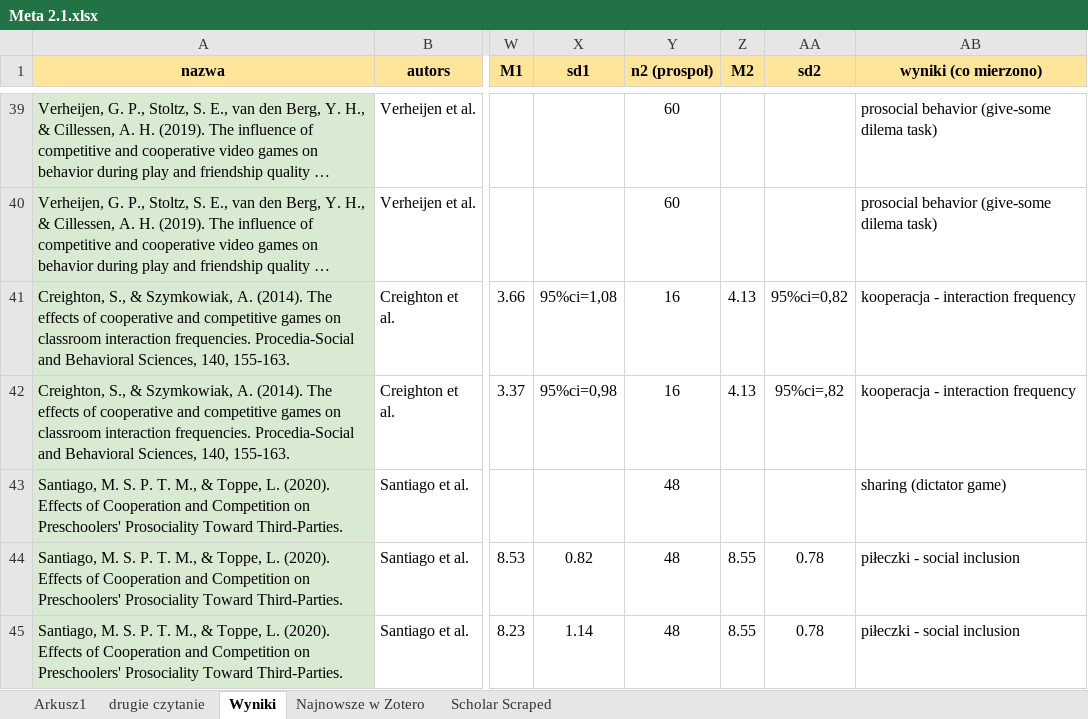
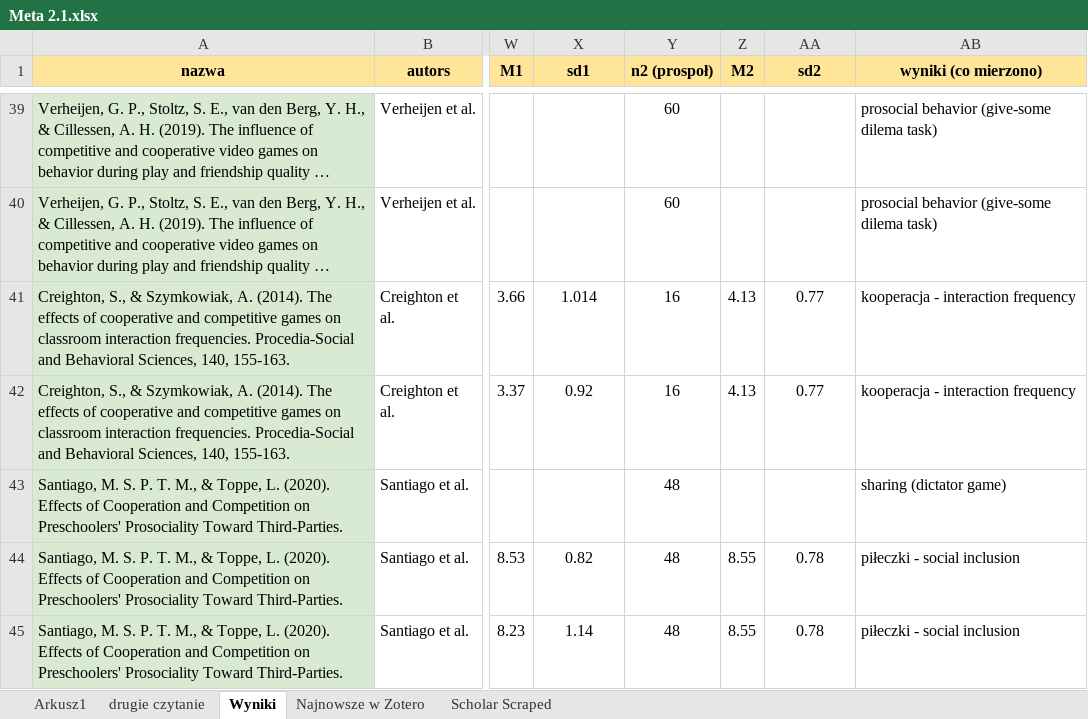
Before and after one commit to pa0/_project_MA_, an Excel workbook: dane/Meta 2.1.xlsx, sheet Wyniki, drawn as a sheet; only a part is shown, gaps mark what is left out; long unchanged cells end in …; values as stored, in another font and other column widths than the file's, no borders; charts and pictures not drawn; the diff names each change by its address in the sheet, - before the commit and + after, or states it on an @@ line.

```diff
--- a/dane/Meta 2.1.xlsx (sheet Wyniki)
+++ b/dane/Meta 2.1.xlsx (sheet Wyniki)
-X41 (sd1): 95%ci=1,08
+X41 (sd1): 1.014
-AA41 (sd2): 95%ci=0,82
+AA41 (sd2): 0.77
-X42 (sd1): 95%ci=0,98
+X42 (sd1): 0.92
-AA42 (sd2): 95%ci=,82
+AA42 (sd2): 0.77
```
Also changed, not shown: 5 other files.
